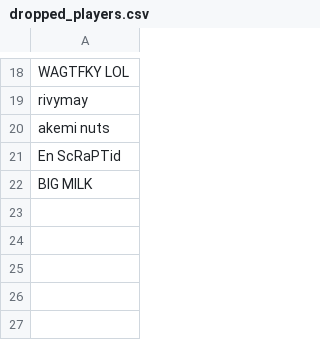
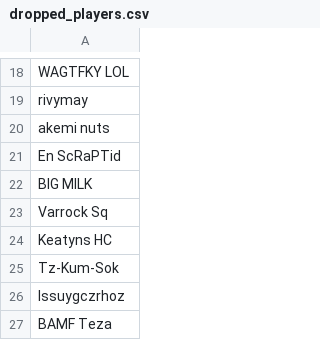
Before and after one commit to AdixPro21/thesis-osrs, a CSV file: core/data/dropped_players.csv, drawn as a sheet; only a part is shown, gaps mark what is left out; the diff names each change by its address in the sheet, - before the commit and + after, or states it on an @@ line.

```diff
--- a/core/data/dropped_players.csv
+++ b/core/data/dropped_players.csv
+row 23: Varrock Sq
+row 24: Keatyns HC
+row 25: Tz-Kum-Sok
+row 26: lssuygczrhoz
+row 27: BAMF Teza
```
